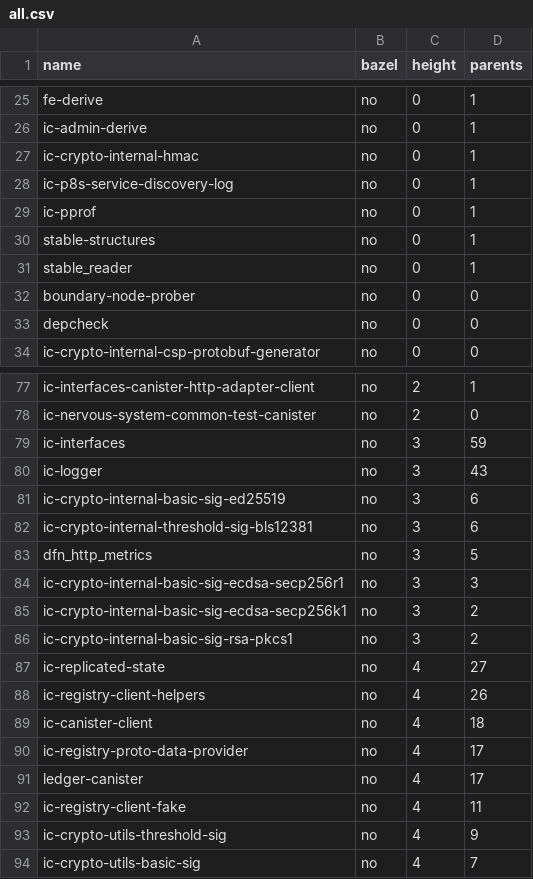
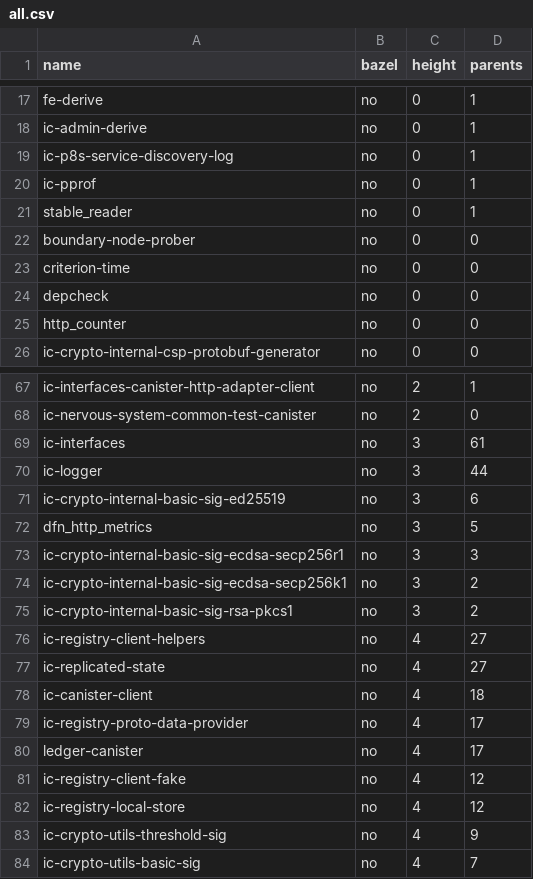
Before and after one commit to maksymar/ic-cargo-to-bazel-utils, a CSV file: output/all.csv, drawn as a sheet; only a part is shown, gaps mark what is left out; the diff covers the shown part only.

```diff
--- a/output/all.csv
+++ b/output/all.csv
@@ -26,9 +18,9 @@ fe-derive,no,0,1
 ic-admin-derive,no,0,1
-ic-crypto-internal-hmac,no,0,1
 ic-p8s-service-discovery-log,no,0,1
 ic-pprof,no,0,1
-stable-structures,no,0,1
 stable_reader,no,0,1
 boundary-node-prober,no,0,0
+criterion-time,no,0,0
 depcheck,no,0,0
+http_counter,no,0,0
 ic-crypto-internal-csp-protobuf-generator,no,0,0
@@ -78,6 +68,5 @@ ic-interfaces-canister-http-adapter-client,no,2,1
 ic-nervous-system-common-test-canister,no,2,0
-ic-interfaces,no,3,59
-ic-logger,no,3,43
+ic-interfaces,no,3,61
+ic-logger,no,3,44
 ic-crypto-internal-basic-sig-ed25519,no,3,6
-ic-crypto-internal-threshold-sig-bls12381,no,3,6
 dfn_http_metrics,no,3,5
@@ -86,4 +75,4 @@ ic-crypto-internal-basic-sig-ecdsa-secp256k1,no,3,2
 ic-crypto-internal-basic-sig-rsa-pkcs1,no,3,2
+ic-registry-client-helpers,no,4,27
 ic-replicated-state,no,4,27
-ic-registry-client-helpers,no,4,26
 ic-canister-client,no,4,18
@@ -91,3 +80,4 @@ ic-registry-proto-data-provider,no,4,17
 ledger-canister,no,4,17
-ic-registry-client-fake,no,4,11
+ic-registry-client-fake,no,4,12
+ic-registry-local-store,no,4,12
 ic-crypto-utils-threshold-sig,no,4,9
```
Also changed, not shown: 19 added rows, 16 removed rows and 9 edited cells elsewhere in this file, output/ic-execution-environment.csv, 9 other files.
